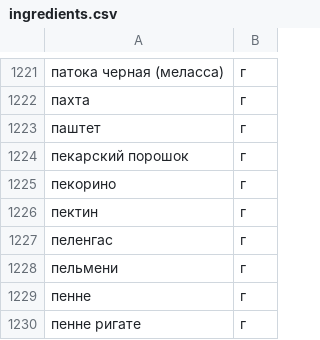
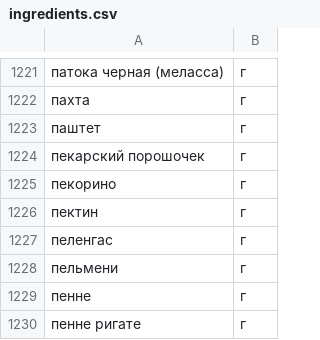
Before and after one commit to DeSpa2/foodgram-project-react, a CSV file: backend/foodgram/foodgram/data/ingredients.csv, drawn as a sheet; only a part is shown, gaps mark what is left out.

Commit message:
bug fix

```diff
--- a/backend/foodgram/foodgram/data/ingredients.csv
+++ b/backend/foodgram/foodgram/data/ingredients.csv
@@ -1223,3 +1223,3 @@
 паштет,г
-пекарский порошок,г
+пекарский порошочек,г
 пекорино,г
```
